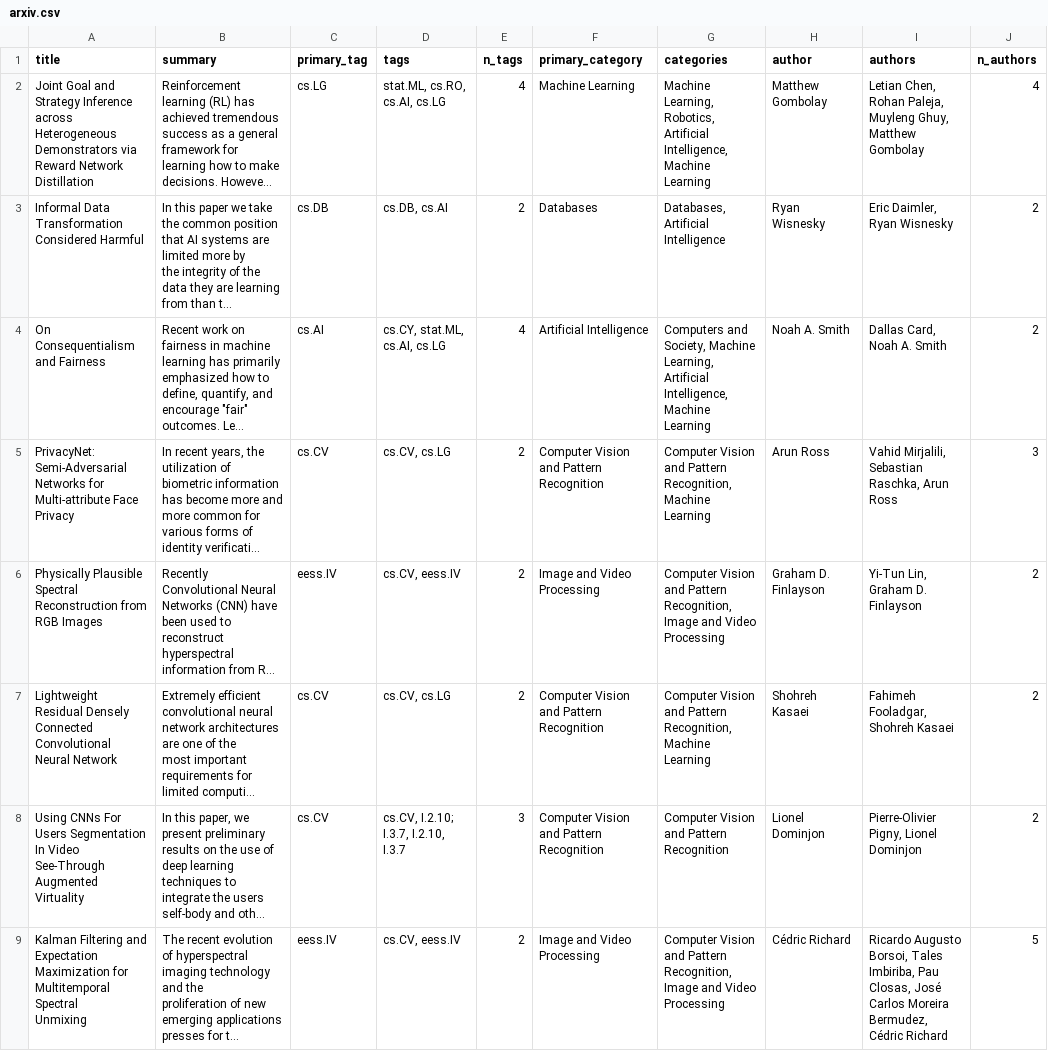
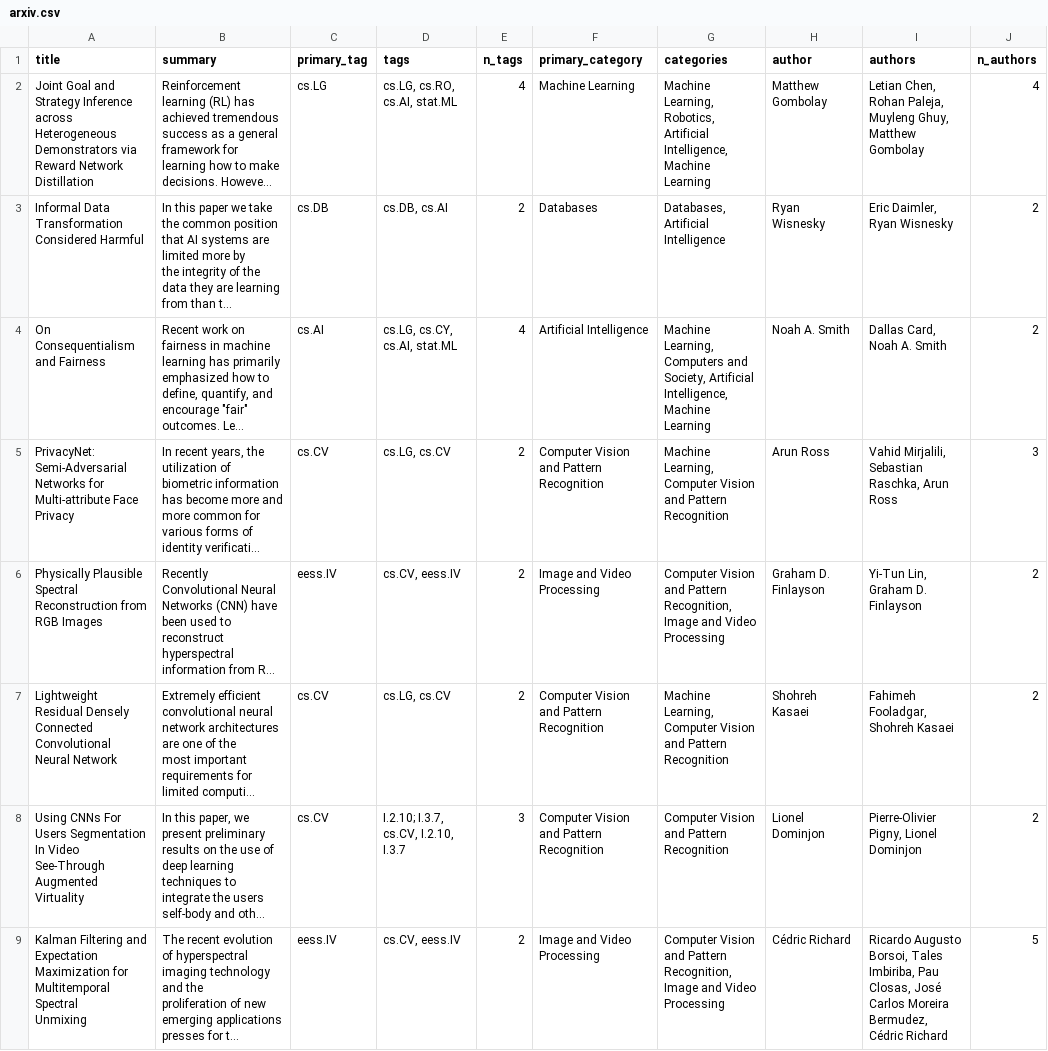
Before and after one commit to bryanwhiting/ds-arxiv, a CSV file: _posts/2020-01-04/arxiv.csv, drawn as a sheet; only a part is shown; long unchanged cells end in …; the diff covers the shown part only; the diff names each change by its address in the sheet, - before the commit and + after, or states it on an @@ line.

```diff
--- a/_posts/2020-01-04/arxiv.csv
+++ b/_posts/2020-01-04/arxiv.csv
-D2 (tags): stat.ML, cs.RO, cs.AI, cs.LG
+D2 (tags): cs.LG, cs.RO, cs.AI, stat.ML
-D4 (tags): cs.CY, stat.ML, cs.AI, cs.LG
+D4 (tags): cs.LG, cs.CY, cs.AI, stat.ML
-G4 (categories): Computers and Society, Machine Learning, Artificial Intelligence,…
+G4 (categories): Machine Learning, Computers and Society, Artificial Intelligence,…
-D5 (tags): cs.CV, cs.LG
+D5 (tags): cs.LG, cs.CV
-G5 (categories): Computer Vision and Pattern Recognition, Machine Learning
+G5 (categories): Machine Learning, Computer Vision and Pattern Recognition
-D7 (tags): cs.CV, cs.LG
+D7 (tags): cs.LG, cs.CV
-G7 (categories): Computer Vision and Pattern Recognition, Machine Learning
+G7 (categories): Machine Learning, Computer Vision and Pattern Recognition
-D8 (tags): cs.CV, I.2.10; I.3.7, I.2.10, I.3.7
+D8 (tags): I.2.10; I.3.7, cs.CV, I.2.10, I.3.7
```
Also changed, not shown: 28 edited cells elsewhere in this file, 5 other files.
